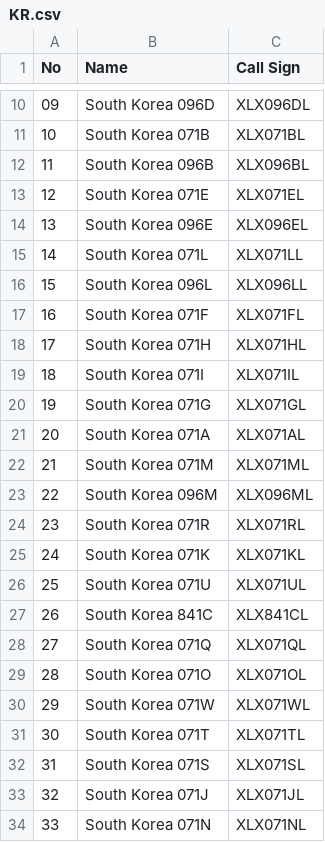
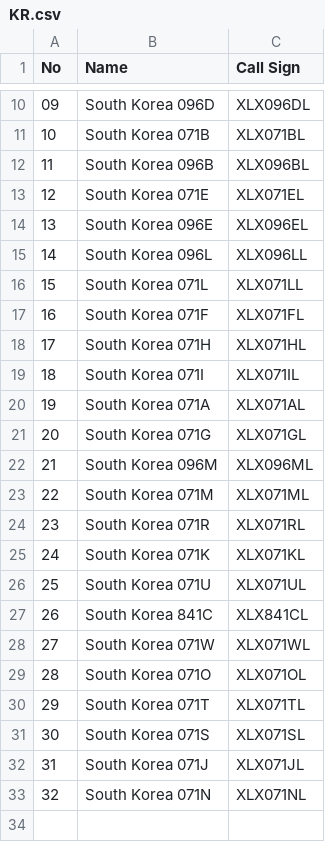
Before and after one commit to Gruppio/DStar-Reflectors, a CSV file: UR_CALLS/KR.csv, drawn as a sheet; only a part is shown, gaps mark what is left out; removed rows and columns are numbered as before the commit, all else as after; the diff names each change by its address in the sheet, - before the commit and + after, or states it on an @@ line.

```diff
--- a/UR_CALLS/KR.csv
+++ b/UR_CALLS/KR.csv
@@ row 16 moved to row 15: 14 @@
@@ column A (No) renumbered from row 16 down @@
@@ row 21 moved to row 20: 19 @@
@@ row 23 moved to row 22: 21 @@
-B28 (Name): South Korea 071Q
+B28 (Name): South Korea 071W
-C28 (Call Sign): XLX071QL
+C28 (Call Sign): XLX071WL
-row 30: 29 | South Korea 071W | XLX071WL
```
Also changed, not shown: UR_CALLS/CA.csv, UR_CALLS/FR.csv, 27 other files.
